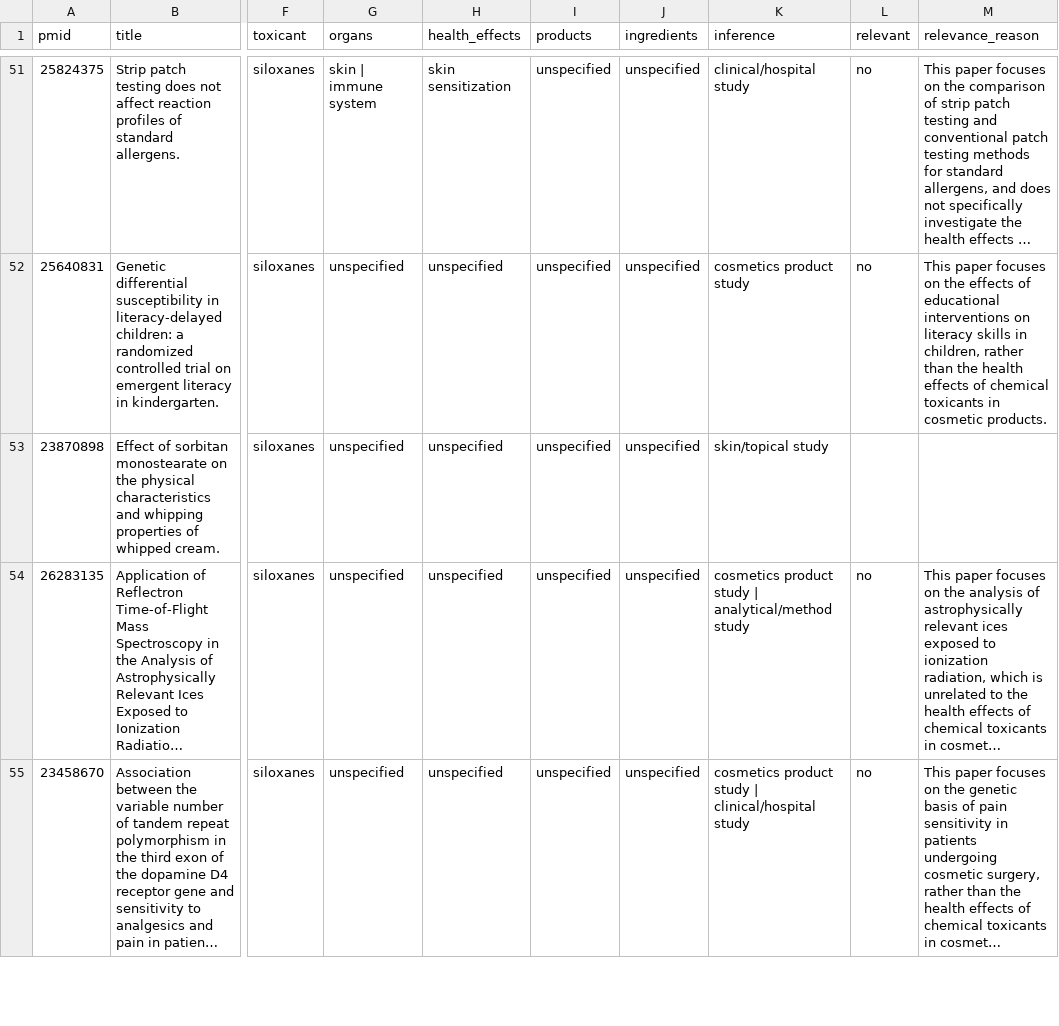
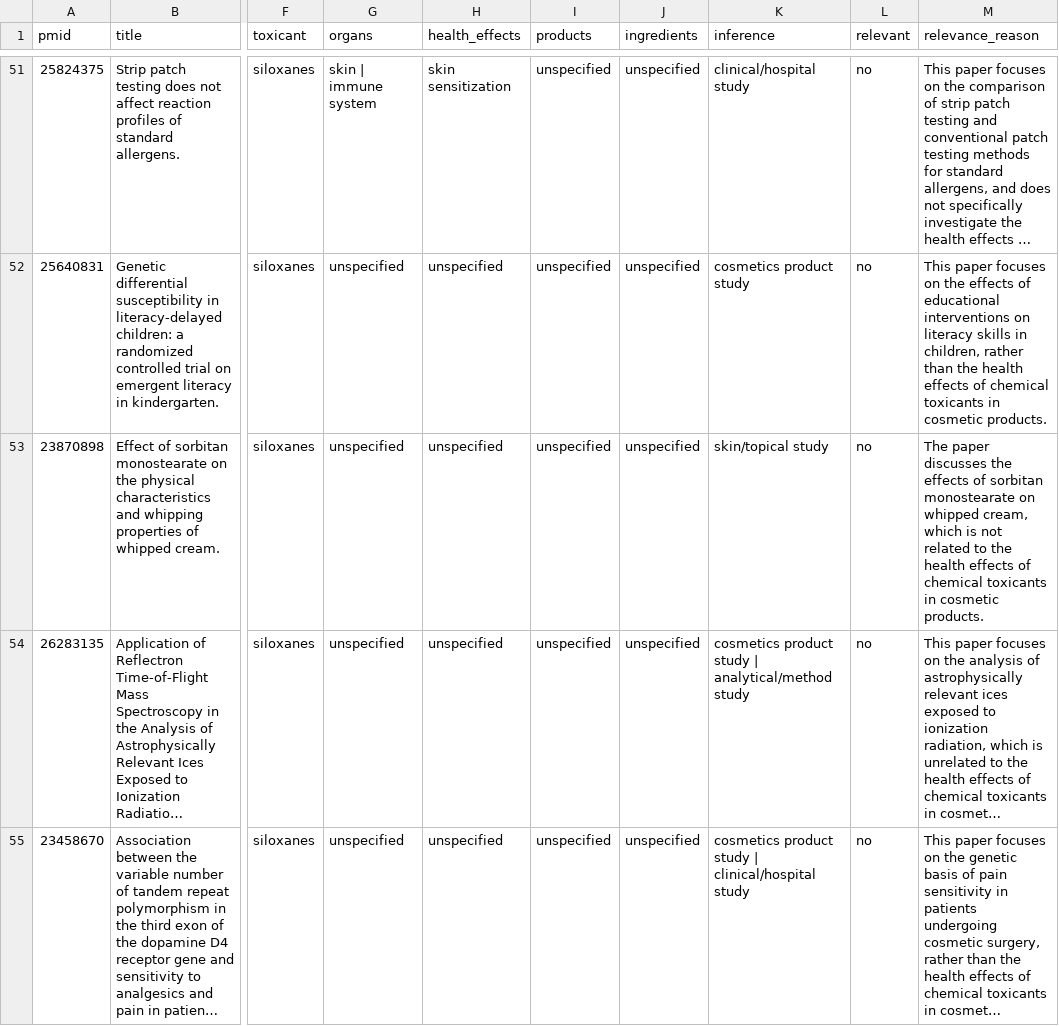
Before and after one commit to CuriousHamza/CosmoTox, a CSV file: database/pubmed_siloxanes.csv, drawn as a sheet; only a part is shown, gaps mark what is left out; long unchanged cells end in …; the diff covers the shown part only; the diff names each change by its address in the sheet, - before the commit and + after, or states it on an @@ line.

```diff
--- a/database/pubmed_siloxanes.csv
+++ b/database/pubmed_siloxanes.csv
-L53 (relevant): (empty)
+L53 (relevant): no
-M53 (relevance_reason): (empty)
+M53 (relevance_reason): The paper discusses the effects of sorbitan monostearate on whipped cream, which is not related to the health effects of chemical toxicants in cosmetic products.
```
Also changed, not shown: 52 edited cells elsewhere in this file, database/pubmed_ethanolamines.csv, database/pubmed_formaldehyde_releasers.csv, 6 other files.
